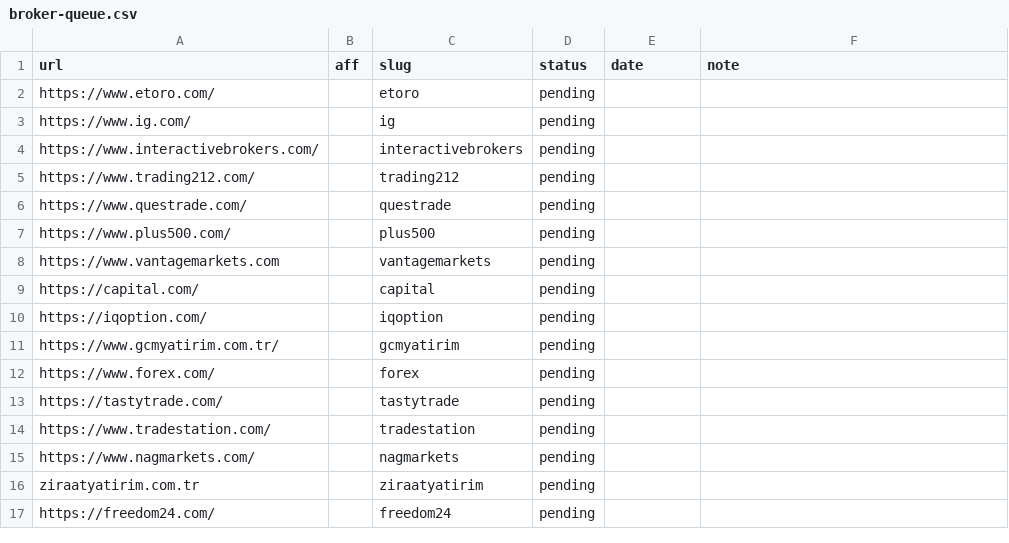
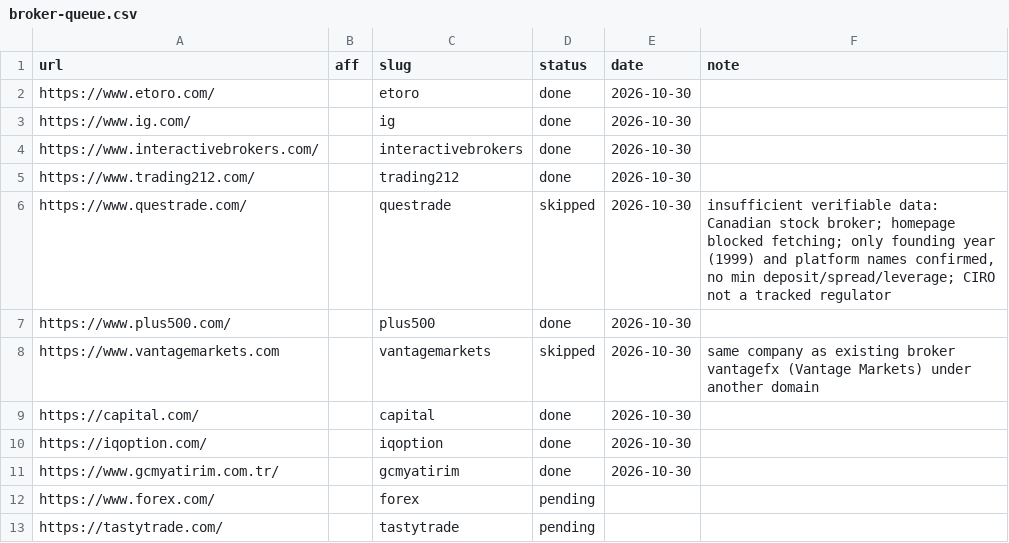
Before and after one commit to quykhanh1603/pip24h, a CSV file: automation/broker-queue.csv, drawn as a sheet; only a part is shown; the shorter side is filled out with more unchanged rows.

```diff
--- a/automation/broker-queue.csv
+++ b/automation/broker-queue.csv
@@ -1,12 +1,12 @@
 url,aff,slug,status,date,note
-https://www.etoro.com/,,etoro,pending,,
-https://www.ig.com/,,ig,pending,,
-https://www.interactivebrokers.com/,,interactivebrokers,pending,,
-https://www.trading212.com/,,trading212,pending,,
-https://www.questrade.com/,,questrade,pending,,
-https://www.plus500.com/,,plus500,pending,,
-https://www.vantagemarkets.com,,vantagemarkets,pending,,
-https://capital.com/,,capital,pending,,
-https://iqoption.com/,,iqoption,pending,,
-https://www.gcmyatirim.com.tr/,,gcmyatirim,pending,,
+https://www.etoro.com/,,etoro,done,2026-10-30,
+https://www.ig.com/,,ig,done,2026-10-30,
+https://www.interactivebrokers.com/,,interactivebrokers,done,2026-10-30,
+https://www.trading212.com/,,trading212,done,2026-10-30,
+https://www.questrade.com/,,questrade,skipped,2026-10-30,"insufficient verifiable data: Canadian stock broker; homepage blocked fetching; only founding year (1999) and platform names confirmed, no min deposit/spread/leverage; CIRO not a tracked regulator"
+https://www.plus500.com/,,plus500,done,2026-10-30,
+https://www.vantagemarkets.com,,vantagemarkets,skipped,2026-10-30,same company as existing broker vantagefx (Vantage Markets) under another domain
+https://capital.com/,,capital,done,2026-10-30,
+https://iqoption.com/,,iqoption,done,2026-10-30,
+https://www.gcmyatirim.com.tr/,,gcmyatirim,done,2026-10-30,
 https://www.forex.com/,,forex,pending,,
```
Also changed, not shown: 26 other files.
